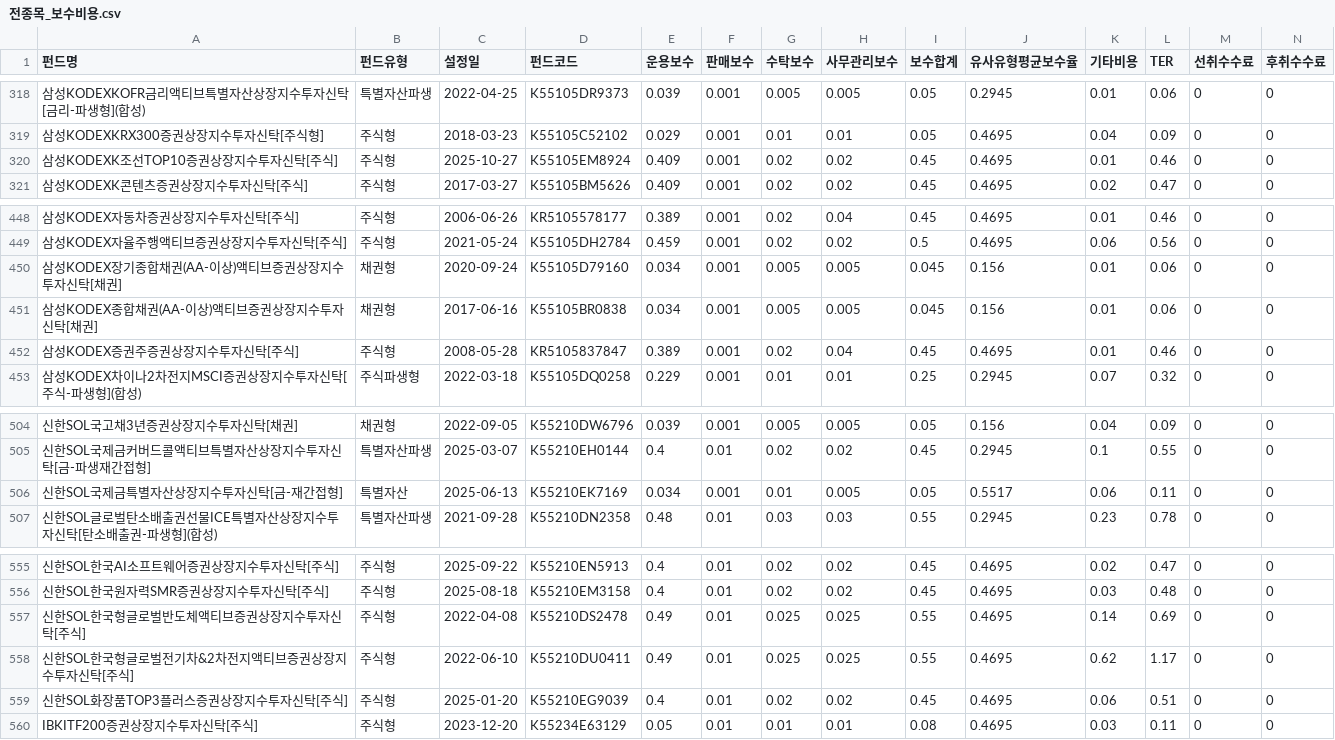
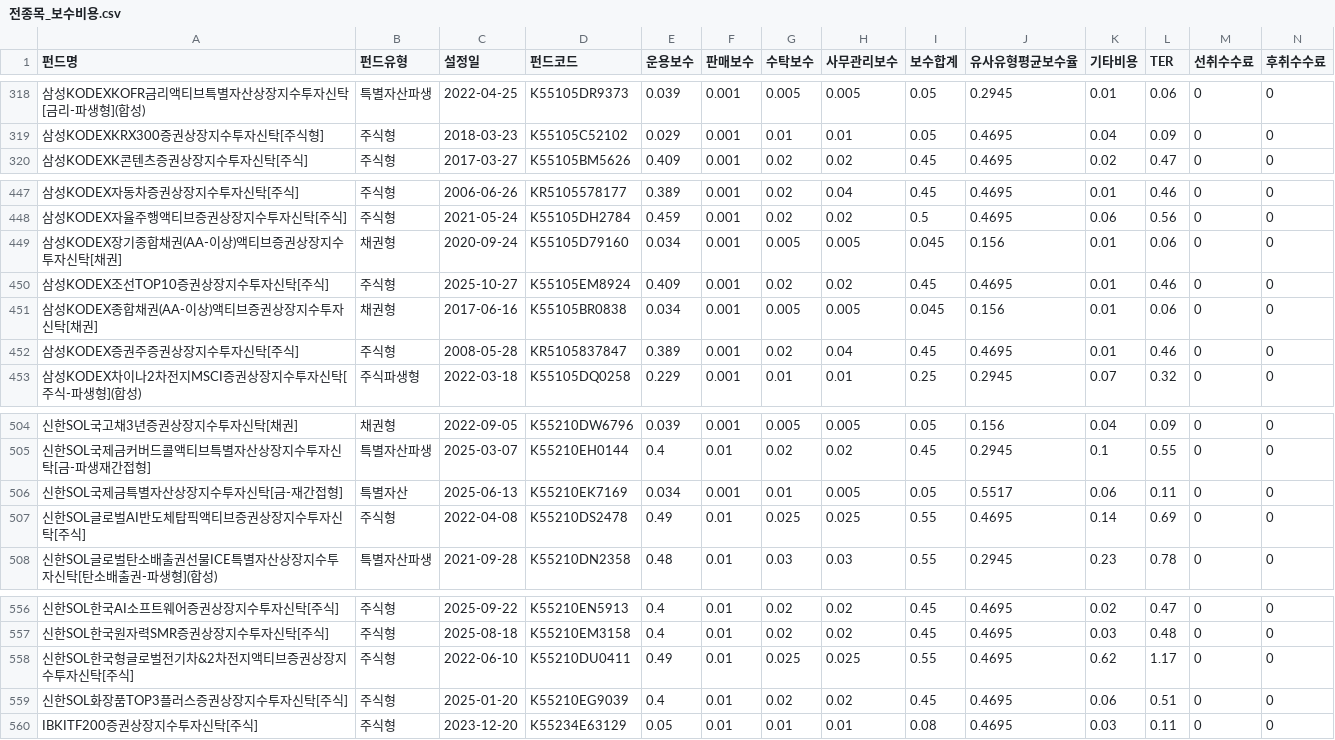
Before and after one commit to if1live/noa-kofia, a CSV file: 전종목_보수비용.csv, drawn as a sheet; only a part is shown, gaps mark what is left out; removed rows and columns are numbered as before the commit, all else as after; rows hold the shown columns only; the diff names each change by its address in the sheet, - before the commit and + after, or states it on an @@ line.

```diff
--- a/전종목_보수비용.csv
+++ b/전종목_보수비용.csv
-row 320: 삼성KODEXK조선TOP10증권상장지수투자신탁[주식] | 주식형 | 2025-10-27 | K55105EM8924 | 0.409 | 0.001 | 0.02 | 0.02 | 0.45 | 0.4695 | 0.01 | 0.46 | 0 | 0
+row 450: 삼성KODEX조선TOP10증권상장지수투자신탁[주식] | 주식형 | 2025-10-27 | K55105EM8924 | 0.409 | 0.001 | 0.02 | 0.02 | 0.45 | 0.4695 | 0.01 | 0.46 | 0 | 0
+row 507: 신한SOL글로벌AI반도체탑픽액티브증권상장지수투자신탁[주식] | 주식형 | 2022-04-08 | K55210DS2478 | 0.49 | 0.01 | 0.025 | 0.025 | 0.55 | 0.4695 | 0.14 | 0.69 | 0 | 0
-row 557: 신한SOL한국형글로벌반도체액티브증권상장지수투자신탁[주식] | 주식형 | 2022-04-08 | K55210DS2478 | 0.49 | 0.01 | 0.025 | 0.025 | 0.55 | 0.4695 | 0.14 | 0.69 | 0 | 0
```
